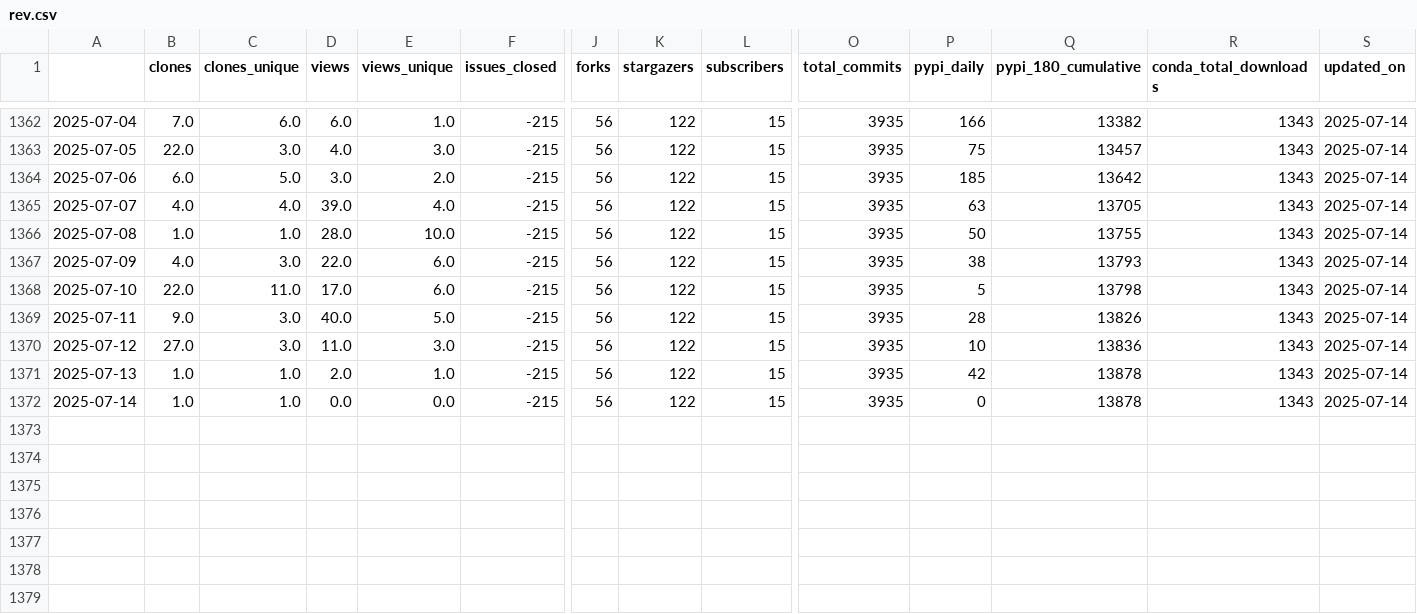
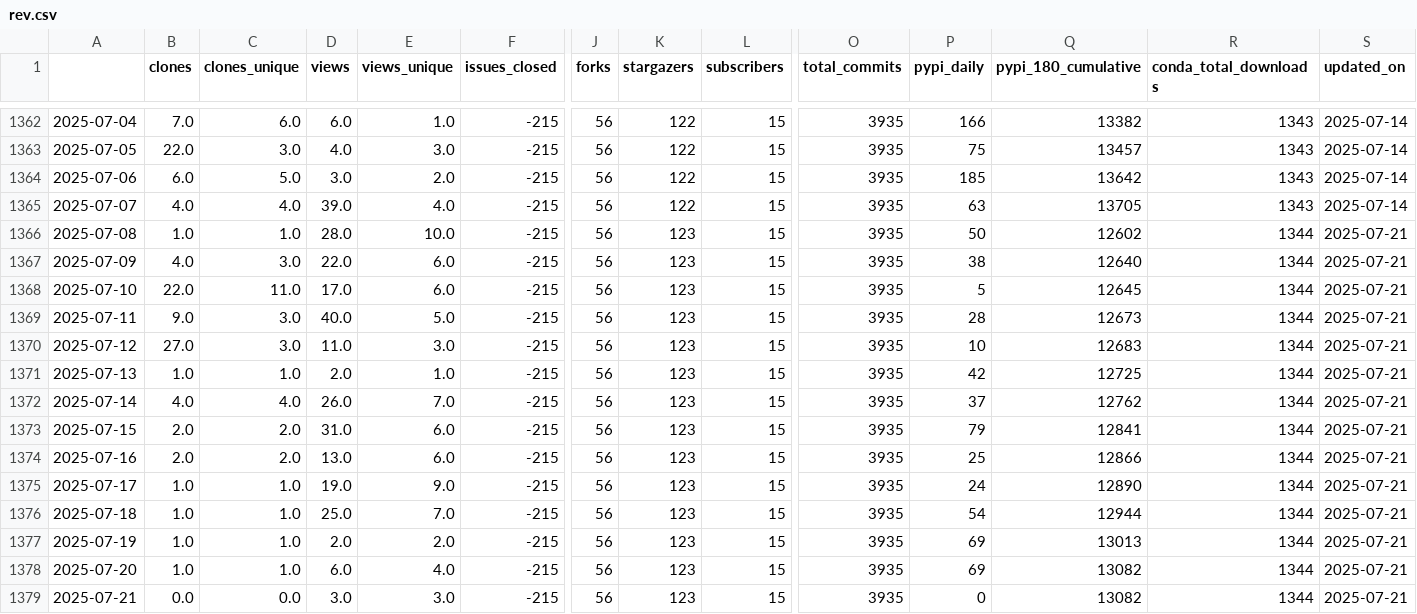
Before and after one commit to NREL/osos, a CSV file: data/rev.csv, drawn as a sheet; only a part is shown, gaps mark what is left out; rows hold the shown columns only; the diff names each change by its address in the sheet, - before the commit and + after, or states it on an @@ line.

Commit message:
update osos data and plots

```diff
--- a/data/rev.csv
+++ b/data/rev.csv
-K1366:K1372 (stargazers): 122
+K1366:K1372 (stargazers): 123
-Q1366 (pypi_180_cumulative): 13755
+Q1366 (pypi_180_cumulative): 12602
-R1366:R1372 (conda_total_downloads): 1343
+R1366:R1372 (conda_total_downloads): 1344
-S1366:S1372 (updated_on): 2025-07-14
+S1366:S1372 (updated_on): 2025-07-21
-Q1367 (pypi_180_cumulative): 13793
+Q1367 (pypi_180_cumulative): 12640
-Q1368 (pypi_180_cumulative): 13798
+Q1368 (pypi_180_cumulative): 12645
-Q1369 (pypi_180_cumulative): 13826
+Q1369 (pypi_180_cumulative): 12673
-Q1370 (pypi_180_cumulative): 13836
+Q1370 (pypi_180_cumulative): 12683
-Q1371 (pypi_180_cumulative): 13878
+Q1371 (pypi_180_cumulative): 12725
-B1372 (clones): 1.0
+B1372 (clones): 4.0
-C1372 (clones_unique): 1.0
+C1372 (clones_unique): 4.0
-D1372 (views): 0.0
+D1372 (views): 26.0
-E1372 (views_unique): 0.0
+E1372 (views_unique): 7.0
-P1372 (pypi_daily): 0
+P1372 (pypi_daily): 37
-Q1372 (pypi_180_cumulative): 13878
+Q1372 (pypi_180_cumulative): 12762
+row 1373: 2025-07-15 | 2.0 | 2.0 | 31.0 | 6.0 | -215 | 56 | 123 | 15 | 3935 | 79 | 12841 | 1344 | 2025-07-21
+row 1374: 2025-07-16 | 2.0 | 2.0 | 13.0 | 6.0 | -215 | 56 | 123 | 15 | 3935 | 25 | 12866 | 1344 | 2025-07-21
+row 1375: 2025-07-17 | 1.0 | 1.0 | 19.0 | 9.0 | -215 | 56 | 123 | 15 | 3935 | 24 | 12890 | 1344 | 2025-07-21
+row 1376: 2025-07-18 | 1.0 | 1.0 | 25.0 | 7.0 | -215 | 56 | 123 | 15 | 3935 | 54 | 12944 | 1344 | 2025-07-21
+row 1377: 2025-07-19 | 1.0 | 1.0 | 2.0 | 2.0 | -215 | 56 | 123 | 15 | 3935 | 69 | 13013 | 1344 | 2025-07-21
+row 1378: 2025-07-20 | 1.0 | 1.0 | 6.0 | 4.0 | -215 | 56 | 123 | 15 | 3935 | 69 | 13082 | 1344 | 2025-07-21
+row 1379: 2025-07-21 | 0.0 | 0.0 | 3.0 | 3.0 | -215 | 56 | 123 | 15 | 3935 | 0 | 13082 | 1344 | 2025-07-21
```
Also changed, not shown: data/floris.csv, data/nrwal.csv, 20 other files.
